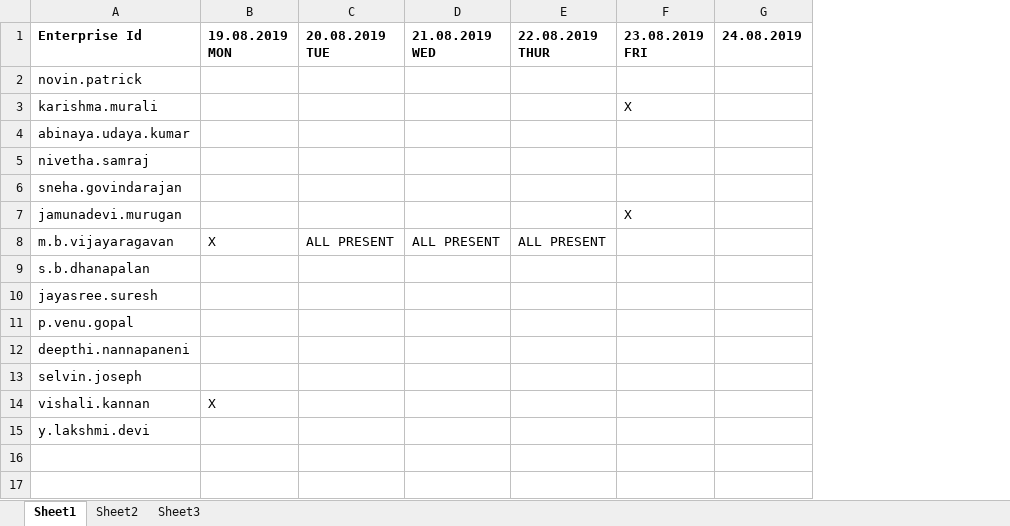
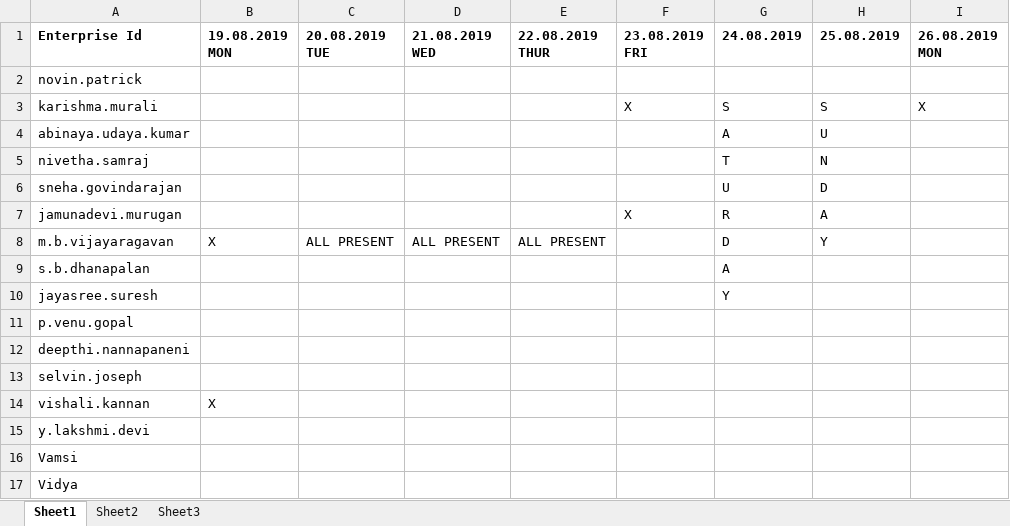
Before and after one commit to vishalikannan96/GraduateTrainingProgram2019, an Excel workbook: Attendance.xlsx, sheet Sheet1, drawn as a sheet; values as stored, in another font and other column widths than the file's, no borders; the diff names each change by its address in the sheet, - before the commit and + after, or states it on an @@ line.

Commit message:
26.08.2019

```diff
--- a/Attendance.xlsx (sheet Sheet1)
+++ b/Attendance.xlsx (sheet Sheet1)
+column H (25.08.2019), rows 3-8: S | U | N | D | A | Y
+column I (26.08.2019 MON), row 3: X
-G3 (24.08.2019): (empty)
+G3 (24.08.2019): S
-G4 (24.08.2019): (empty)
+G4 (24.08.2019): A
-G5 (24.08.2019): (empty)
+G5 (24.08.2019): T
-G6 (24.08.2019): (empty)
+G6 (24.08.2019): U
-G7 (24.08.2019): (empty)
+G7 (24.08.2019): R
-G8 (24.08.2019): (empty)
+G8 (24.08.2019): D
-G9 (24.08.2019): (empty)
+G9 (24.08.2019): A
-G10 (24.08.2019): (empty)
+G10 (24.08.2019): Y
+row 16: Vamsi
+row 17: Vidya
```
